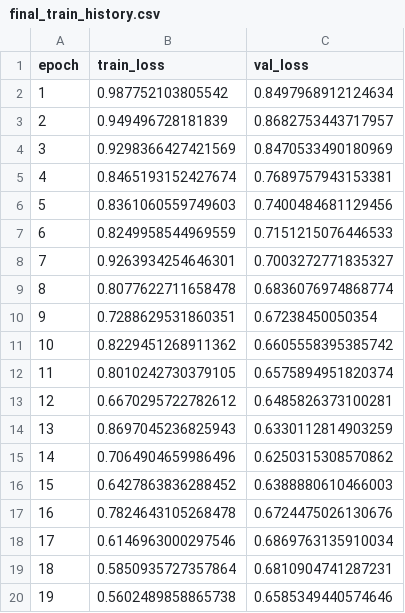
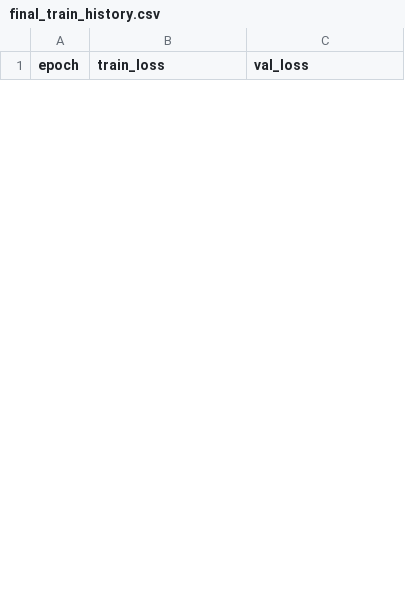
Before and after one commit to Vincenshat/oil-price-analysis, a CSV file: ML/outputs_lstm_wf/final_package/final_train_history.csv, drawn as a sheet; only a part is shown; the diff covers the shown part only.

```diff
--- a/ML/outputs_lstm_wf/final_package/final_train_history.csv
+++ b/ML/outputs_lstm_wf/final_package/final_train_history.csv
@@ -1,20 +1 @@
 epoch,train_loss,val_loss
-1,0.987752103805542,0.8497968912124634
-2,0.949496728181839,0.8682753443717957
-3,0.9298366427421569,0.8470533490180969
-4,0.8465193152427674,0.7689757943153381
-5,0.8361060559749603,0.7400484681129456
-6,0.8249958544969559,0.7151215076446533
-7,0.9263934254646301,0.7003272771835327
-8,0.8077622711658478,0.6836076974868774
-9,0.7288629531860351,0.67238450050354
-10,0.8229451268911362,0.6605558395385742
-11,0.8010242730379105,0.6575894951820374
-12,0.6670295722782612,0.6485826373100281
-13,0.8697045236825943,0.6330112814903259
-14,0.7064904659986496,0.6250315308570862
-15,0.6427863836288452,0.6388880610466003
-16,0.7824643105268478,0.6724475026130676
-17,0.6146963000297546,0.6869763135910034
-18,0.5850935727357864,0.6810904741287231
-19,0.5602489858865738,0.6585349440574646
```
Also changed, not shown: 13 added rows and 7 removed rows elsewhere in this file, ML/outputs_lstm_wf/final_package/final_holdout_predictions.csv, ML/outputs_lstm_wf/fold_2_predictions.csv, 53 other files.
